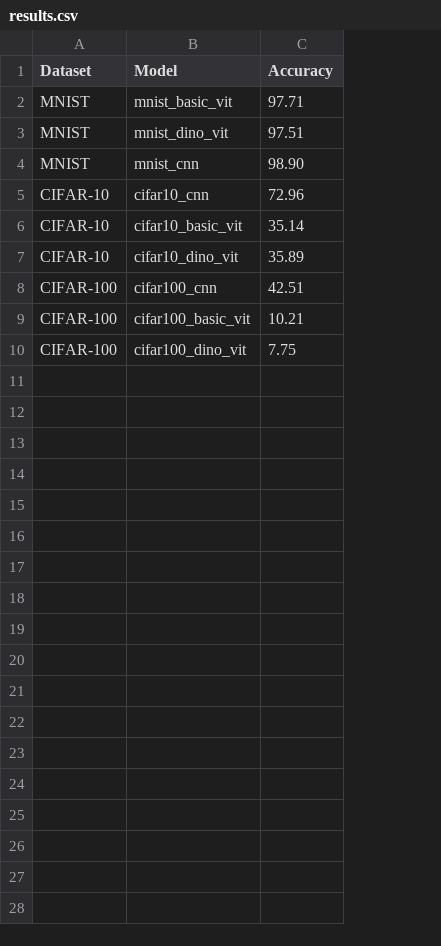
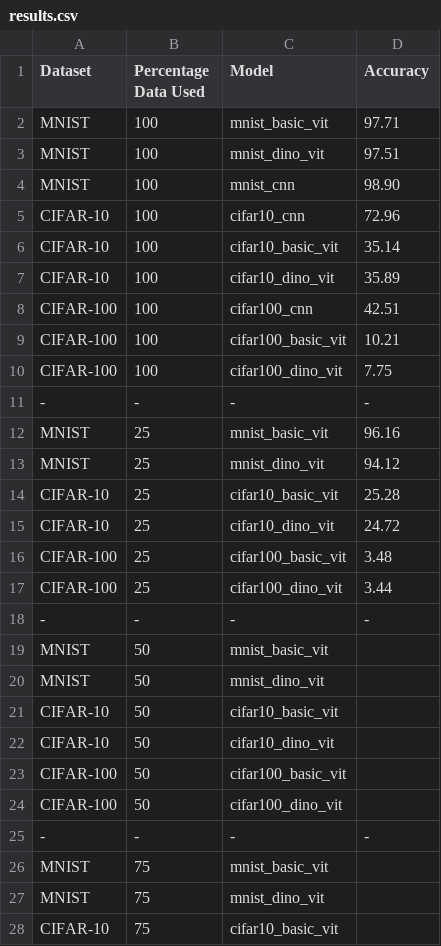
Before and after one commit to pressi-g/pytorch-vit, a CSV file: notebooks/results.csv, drawn as a sheet; only a part is shown; the diff covers the shown part only; the diff names each change by its address in the sheet, - before the commit and + after, or states it on an @@ line.

Commit message:
add experiments for decreasing dataset to 25% of original data

```diff
--- a/notebooks/results.csv
+++ b/notebooks/results.csv
+column B (Percentage Data Used), rows 2-10: all 100
+row 11: - | - | - | -
+row 12: MNIST | 25 | mnist_basic_vit | 96.16
+row 13: MNIST | 25 | mnist_dino_vit | 94.12
+row 14: CIFAR-10 | 25 | cifar10_basic_vit | 25.28
+row 15: CIFAR-10 | 25 | cifar10_dino_vit | 24.72
+row 16: CIFAR-100 | 25 | cifar100_basic_vit | 3.48
+row 17: CIFAR-100 | 25 | cifar100_dino_vit | 3.44
+row 18: - | - | - | -
+row 19: MNIST | 50 | mnist_basic_vit
+row 20: MNIST | 50 | mnist_dino_vit
+row 21: CIFAR-10 | 50 | cifar10_basic_vit
+row 22: CIFAR-10 | 50 | cifar10_dino_vit
+row 23: CIFAR-100 | 50 | cifar100_basic_vit
+row 24: CIFAR-100 | 50 | cifar100_dino_vit
+row 25: - | - | - | -
+row 26: MNIST | 75 | mnist_basic_vit
+row 27: MNIST | 75 | mnist_dino_vit
+row 28: CIFAR-10 | 75 | cifar10_basic_vit
```
Also changed, not shown: 2 added rows elsewhere in this file, 3 other files.
